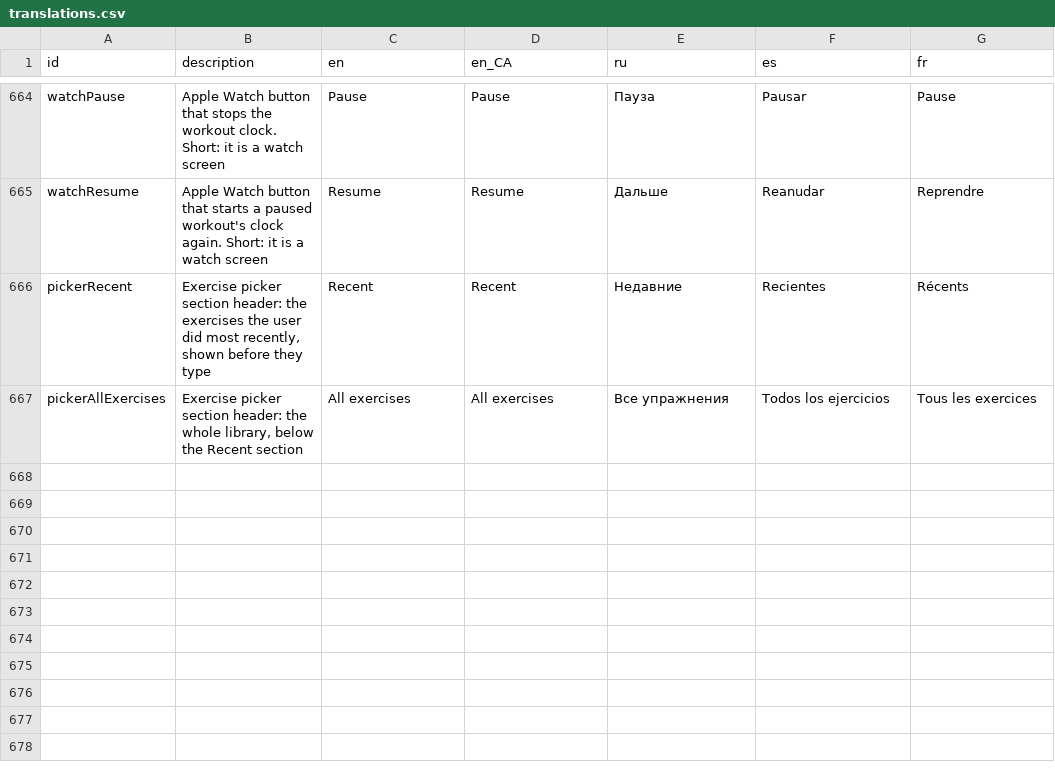
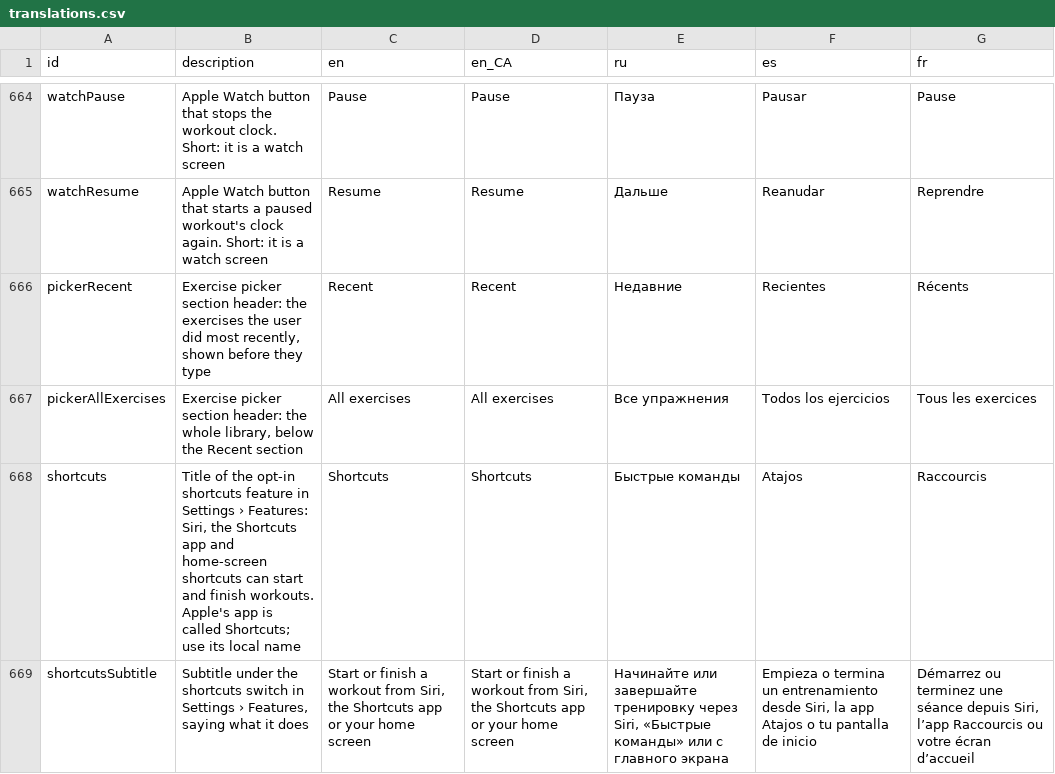
Before and after one commit to kit-g/heart-of-yours, a CSV file: shared/heart_language/scripts/translations.csv, drawn as a sheet; only a part is shown, gaps mark what is left out; the diff names each change by its address in the sheet, - before the commit and + after, or states it on an @@ line.

```diff
--- a/shared/heart_language/scripts/translations.csv
+++ b/shared/heart_language/scripts/translations.csv
+row 668: shortcuts | Title of the opt-in shortcuts feature in Settings › Features: Siri, the Shortcuts app and home-screen shortcuts can start and finish workouts. Apple's app is called Shortcuts; use its local name | Shortcuts | Shortcuts | Быстрые команды | Atajos | Raccourcis
+row 669: shortcutsSubtitle | Subtitle under the shortcuts switch in Settings › Features, saying what it does | Start or finish a workout from Siri, the Shortcuts app or your home screen | Start or finish a workout from Siri, the Shortcuts app or your home screen | Начинайте или завершайте тренировку через Siri, «Быстрые команды» или с главного экрана | Empieza o termina un entrenamiento desde Siri, la app Atajos o tu pantalla de inicio | Démarrez ou terminez une séance depuis Siri, l’app Raccourcis ou votre écran d’accueil
```
Also changed, not shown: 10 other files.
